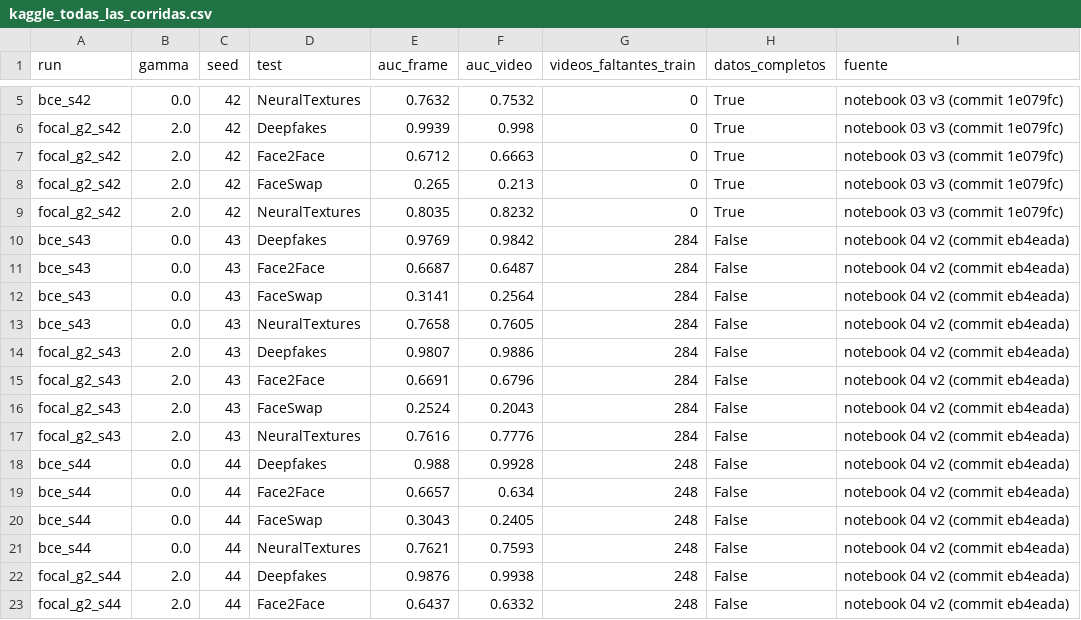
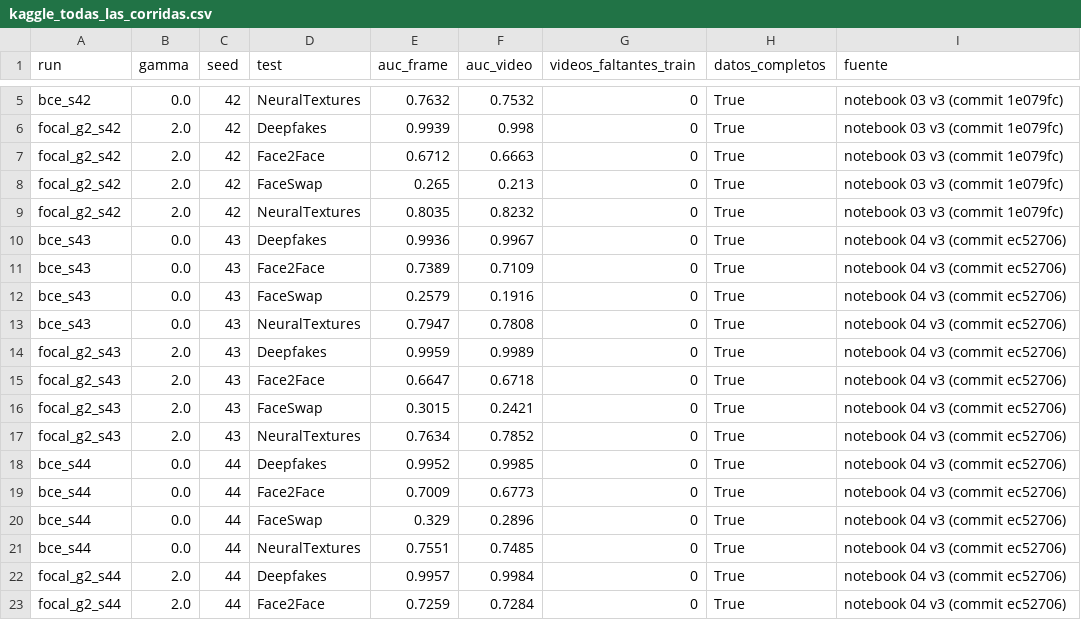
Before and after one commit to Gredith/DeepLearning-G8-TA_Repository, a CSV file: results/metrics/kaggle_todas_las_corridas.csv, drawn as a sheet; only a part is shown, gaps mark what is left out; the diff covers the shown part only.

Commit message:
Record final gamma x seed results (04 v3, 05 v3: B-07 to B-14, F-01)
- results/metrics: 12 valid runs (all with the 400 train videos), summary by
  gamma (mean +- sd over seeds 42-44) and paired bootstrap of delta AUC.
- Notebook 05: fill the reading table. Focal improves only NeuralTextures
  (+0.04 for any gamma > 0, CI excludes 0); FaceSwap and Face2Face show no
  effect; gamma=5 does not lower in-domain AUC.
- DECISIONS.md and CONTEXTO_PROYECTO.md updated with the final table.

```diff
--- a/results/metrics/kaggle_todas_las_corridas.csv
+++ b/results/metrics/kaggle_todas_las_corridas.csv
@@ -9,15 +9,15 @@ focal_g2_s42,2.0,42,FaceSwap,0.265,0.213,0,True,notebook 03 v3 (commit 1e079fc)
 focal_g2_s42,2.0,42,NeuralTextures,0.8035,0.8232,0,True,notebook 03 v3 (commit 1e079fc)
-bce_s43,0.0,43,Deepfakes,0.9769,0.9842,284,False,notebook 04 v2 (commit eb4eada)
-bce_s43,0.0,43,Face2Face,0.6687,0.6487,284,False,notebook 04 v2 (commit eb4eada)
-bce_s43,0.0,43,FaceSwap,0.3141,0.2564,284,False,notebook 04 v2 (commit eb4eada)
-bce_s43,0.0,43,NeuralTextures,0.7658,0.7605,284,False,notebook 04 v2 (commit eb4eada)
-focal_g2_s43,2.0,43,Deepfakes,0.9807,0.9886,284,False,notebook 04 v2 (commit eb4eada)
-focal_g2_s43,2.0,43,Face2Face,0.6691,0.6796,284,False,notebook 04 v2 (commit eb4eada)
-focal_g2_s43,2.0,43,FaceSwap,0.2524,0.2043,284,False,notebook 04 v2 (commit eb4eada)
-focal_g2_s43,2.0,43,NeuralTextures,0.7616,0.7776,284,False,notebook 04 v2 (commit eb4eada)
-bce_s44,0.0,44,Deepfakes,0.988,0.9928,248,False,notebook 04 v2 (commit eb4eada)
-bce_s44,0.0,44,Face2Face,0.6657,0.634,248,False,notebook 04 v2 (commit eb4eada)
-bce_s44,0.0,44,FaceSwap,0.3043,0.2405,248,False,notebook 04 v2 (commit eb4eada)
-bce_s44,0.0,44,NeuralTextures,0.7621,0.7593,248,False,notebook 04 v2 (commit eb4eada)
-focal_g2_s44,2.0,44,Deepfakes,0.9876,0.9938,248,False,notebook 04 v2 (commit eb4eada)
-focal_g2_s44,2.0,44,Face2Face,0.6437,0.6332,248,False,notebook 04 v2 (commit eb4eada)
+bce_s43,0.0,43,Deepfakes,0.9936,0.9967,0,True,notebook 04 v3 (commit ec52706)
+bce_s43,0.0,43,Face2Face,0.7389,0.7109,0,True,notebook 04 v3 (commit ec52706)
+bce_s43,0.0,43,FaceSwap,0.2579,0.1916,0,True,notebook 04 v3 (commit ec52706)
+bce_s43,0.0,43,NeuralTextures,0.7947,0.7808,0,True,notebook 04 v3 (commit ec52706)
+focal_g2_s43,2.0,43,Deepfakes,0.9959,0.9989,0,True,notebook 04 v3 (commit ec52706)
+focal_g2_s43,2.0,43,Face2Face,0.6647,0.6718,0,True,notebook 04 v3 (commit ec52706)
+focal_g2_s43,2.0,43,FaceSwap,0.3015,0.2421,0,True,notebook 04 v3 (commit ec52706)
+focal_g2_s43,2.0,43,NeuralTextures,0.7634,0.7852,0,True,notebook 04 v3 (commit ec52706)
+bce_s44,0.0,44,Deepfakes,0.9952,0.9985,0,True,notebook 04 v3 (commit ec52706)
+bce_s44,0.0,44,Face2Face,0.7009,0.6773,0,True,notebook 04 v3 (commit ec52706)
+bce_s44,0.0,44,FaceSwap,0.329,0.2896,0,True,notebook 04 v3 (commit ec52706)
+bce_s44,0.0,44,NeuralTextures,0.7551,0.7485,0,True,notebook 04 v3 (commit ec52706)
+focal_g2_s44,2.0,44,Deepfakes,0.9957,0.9984,0,True,notebook 04 v3 (commit ec52706)
+focal_g2_s44,2.0,44,Face2Face,0.7259,0.7284,0,True,notebook 04 v3 (commit ec52706)
```
Also changed, not shown: 98 edited cells elsewhere in this file, results/metrics/barrido_gamma_s42.csv, results/metrics/kaggle_historial_por_epoca.csv, 7 other files.
